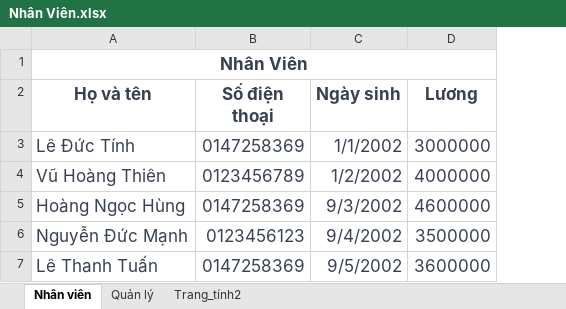
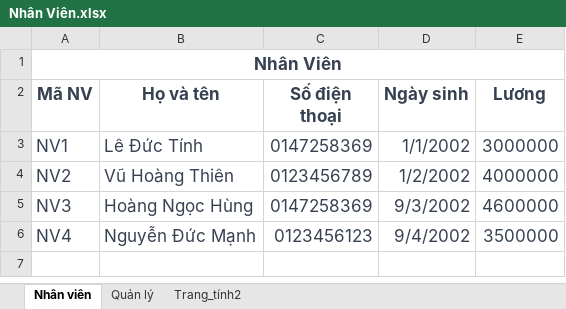
Before and after one commit to danggiakiet/Quan_Ly_CoffeeShop, an Excel workbook: Quan_Ly/Quan_Ly/bin/Debug/data/Nhân Viên.xlsx, sheet Nhân viên, drawn as a sheet; values as stored, in another font and other column widths than the file's, no borders; removed rows and columns are numbered as before the commit, all else as after; the diff names each change by its address in the sheet, - before the commit and + after, or states it on an @@ line.

```diff
--- a/Quan_Ly/Quan_Ly/bin/Debug/data/Nhân Viên.xlsx (sheet Nhân viên)
+++ b/Quan_Ly/Quan_Ly/bin/Debug/data/Nhân Viên.xlsx (sheet Nhân viên)
+column A (Mã NV), row 1: Nhân Viên; rows 3-6: NV1 | NV2 | NV3 | NV4
-B1 (Họ và tên): Nhân Viên
+B1 (Họ và tên): (empty)
-A1:D1 merged
-row 7: Lê Thanh Tuấn | 0147258369 | 9/5/2002 | 3600000
```
Also changed, not shown: sheet Quản lý, sheet Trang_tính2, Quan_Ly/Quan_Ly/bin/Debug/data/Kho Hàng.xlsx, 17 other files.
